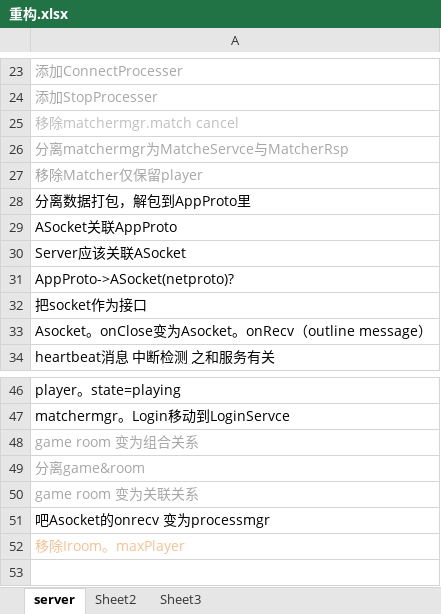
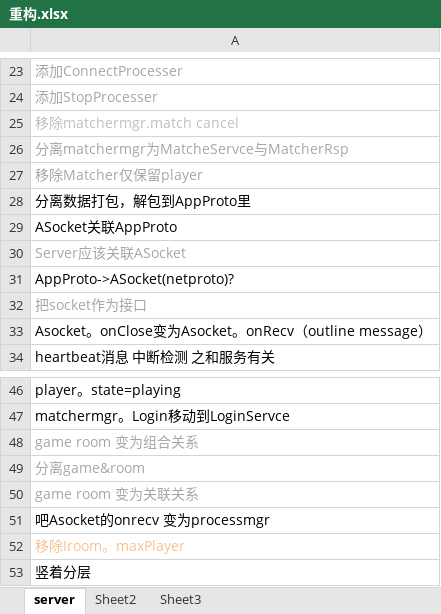
Before and after one commit to GameHole/tdd_five_in_a_raw, an Excel workbook: 重构.xlsx, sheet server, drawn as a sheet; only a part is shown, gaps mark what is left out; values as stored, in another font and other column widths than the file's, no borders; the diff names each change by its address in the sheet, - before the commit and + after, or states it on an @@ line.

```diff
--- a/重构.xlsx (sheet server)
+++ b/重构.xlsx (sheet server)
-A30 text colour: black
+A30 text colour: #A6A6A6
-A32 text colour: black
+A32 text colour: #A6A6A6
+row 53: 竖着分层
```
Also changed, not shown: 13 other files.
